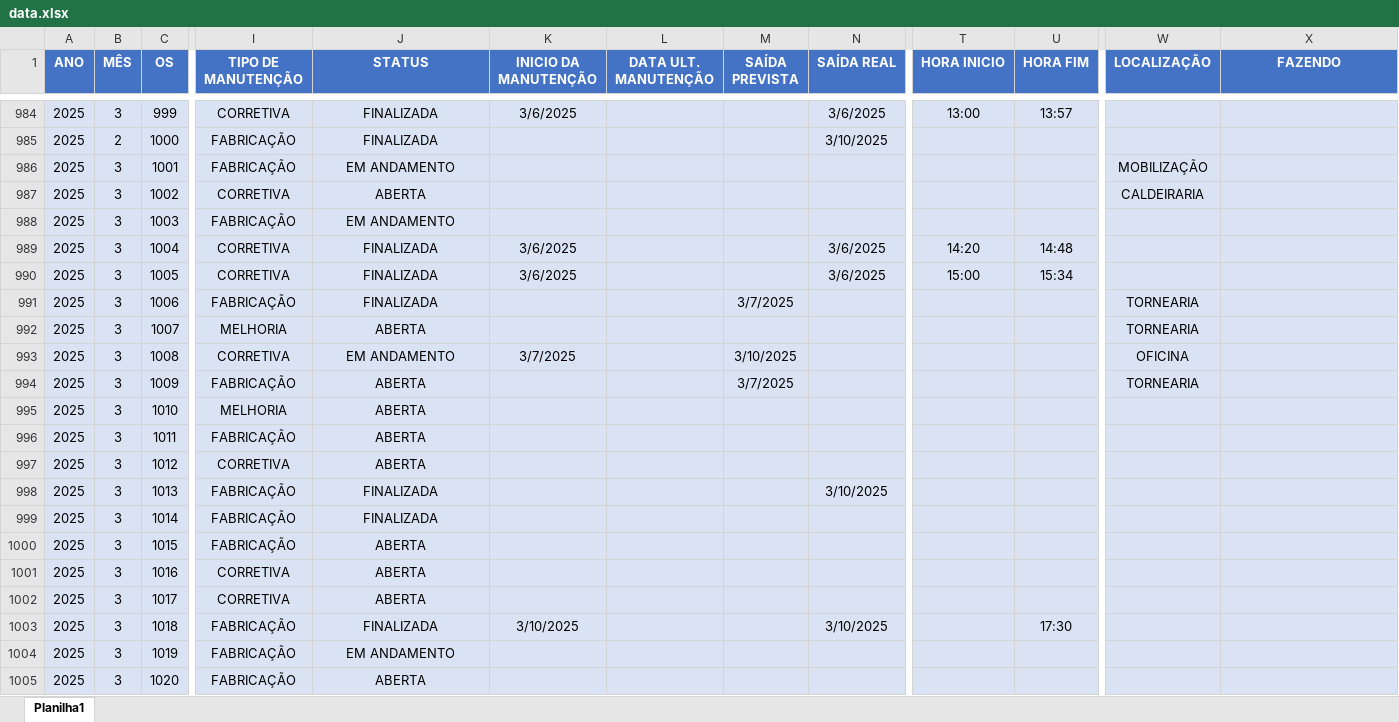
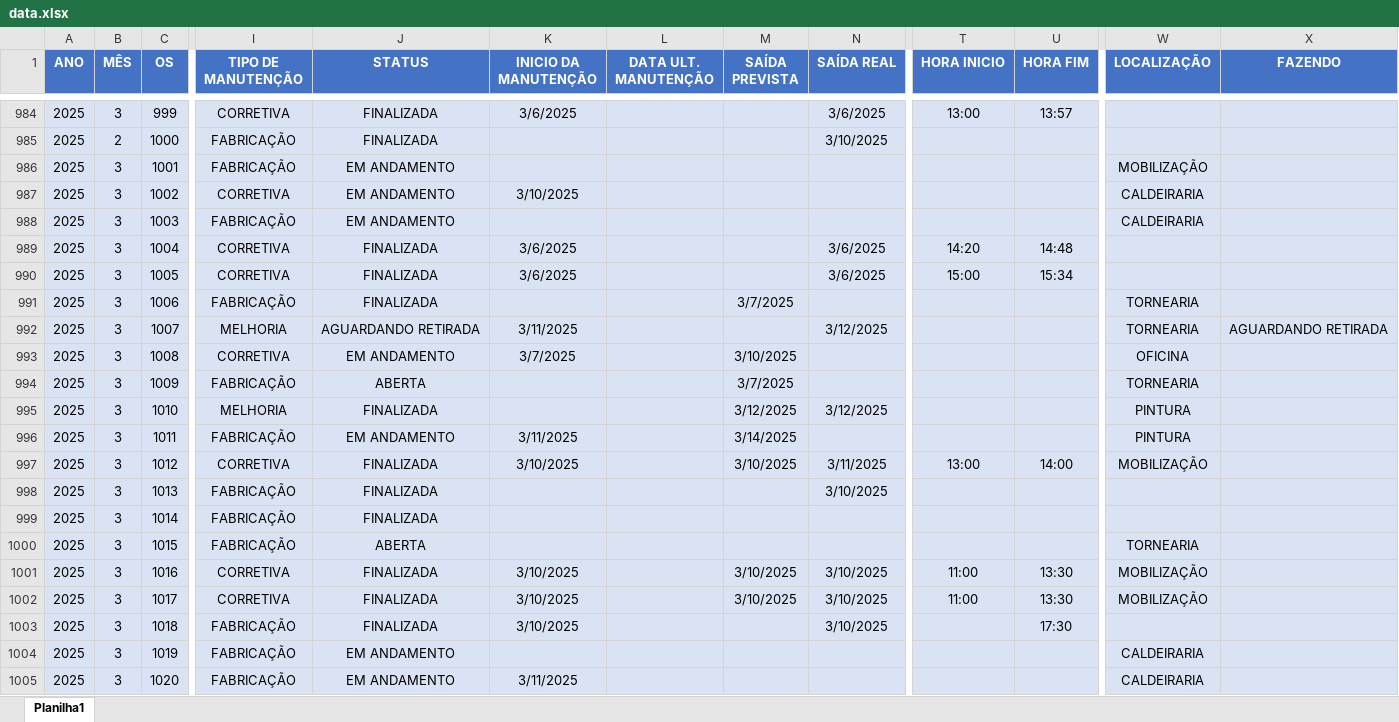
Before and after one commit to camilafdcam/geo, an Excel workbook: data.xlsx, sheet Planilha1, drawn as a sheet; only a part is shown, gaps mark what is left out; values as stored, in another font and other column widths than the file's, no borders; conditional formats and table styles not drawn; the diff covers the shown part only; the diff names each change by its address in the sheet, - before the commit and + after, or states it on an @@ line.

Commit message:
Add files via upload

```diff
--- a/data.xlsx (sheet Planilha1)
+++ b/data.xlsx (sheet Planilha1)
-J987 (STATUS): ABERTA
+J987 (STATUS): EM ANDAMENTO
-K987 (INICIO DA MANUTENÇÃO): (empty)
+K987 (INICIO DA MANUTENÇÃO): 3/10/2025
-W988 (LOCALIZAÇÃO): (empty)
+W988 (LOCALIZAÇÃO): CALDEIRARIA
-J992 (STATUS): ABERTA
+J992 (STATUS): AGUARDANDO RETIRADA
-K992 (INICIO DA MANUTENÇÃO): (empty)
+K992 (INICIO DA MANUTENÇÃO): 3/11/2025
-N992 (SAÍDA REAL): (empty)
+N992 (SAÍDA REAL): 3/12/2025
-X992 (FAZENDO): (empty)
+X992 (FAZENDO): AGUARDANDO RETIRADA
-J995 (STATUS): ABERTA
+J995 (STATUS): FINALIZADA
-M995 (SAÍDA PREVISTA): (empty)
+M995 (SAÍDA PREVISTA): 3/12/2025
-N995 (SAÍDA REAL): (empty)
+N995 (SAÍDA REAL): 3/12/2025
-W995:W996 (LOCALIZAÇÃO): (empty)
+W995:W996 (LOCALIZAÇÃO): PINTURA
-J996 (STATUS): ABERTA
+J996 (STATUS): EM ANDAMENTO
-K996 (INICIO DA MANUTENÇÃO): (empty)
+K996 (INICIO DA MANUTENÇÃO): 3/11/2025
-M996 (SAÍDA PREVISTA): (empty)
+M996 (SAÍDA PREVISTA): 3/14/2025
-J997 (STATUS): ABERTA
+J997 (STATUS): FINALIZADA
-K997 (INICIO DA MANUTENÇÃO): (empty)
+K997 (INICIO DA MANUTENÇÃO): 3/10/2025
-M997 (SAÍDA PREVISTA): (empty)
+M997 (SAÍDA PREVISTA): 3/10/2025
-N997 (SAÍDA REAL): (empty)
+N997 (SAÍDA REAL): 3/11/2025
-T997 (HORA INICIO): (empty)
+T997 (HORA INICIO): 13:00
-U997 (HORA FIM): (empty)
+U997 (HORA FIM): 14:00
-W997 (LOCALIZAÇÃO): (empty)
+W997 (LOCALIZAÇÃO): MOBILIZAÇÃO
-W1000 (LOCALIZAÇÃO): (empty)
+W1000 (LOCALIZAÇÃO): TORNEARIA
-J1001:J1002 (STATUS): ABERTA
+J1001:J1002 (STATUS): FINALIZADA
-K1001:K1002 (INICIO DA MANUTENÇÃO): (empty)
+K1001:K1002 (INICIO DA MANUTENÇÃO): 3/10/2025
-M1001:M1002 (SAÍDA PREVISTA): (empty)
+M1001:M1002 (SAÍDA PREVISTA): 3/10/2025
-N1001:N1002 (SAÍDA REAL): (empty)
+N1001:N1002 (SAÍDA REAL): 3/10/2025
-T1001:T1002 (HORA INICIO): (empty)
+T1001:T1002 (HORA INICIO): 11:00
-U1001:U1002 (HORA FIM): (empty)
+U1001:U1002 (HORA FIM): 13:30
-W1001:W1002 (LOCALIZAÇÃO): (empty)
+W1001:W1002 (LOCALIZAÇÃO): MOBILIZAÇÃO
-W1004:W1005 (LOCALIZAÇÃO): (empty)
+W1004:W1005 (LOCALIZAÇÃO): CALDEIRARIA
-J1005 (STATUS): ABERTA
+J1005 (STATUS): EM ANDAMENTO
-K1005 (INICIO DA MANUTENÇÃO): (empty)
+K1005 (INICIO DA MANUTENÇÃO): 3/11/2025
```
Also changed, not shown: 13 added rows and 18 edited cells elsewhere in this sheet.
